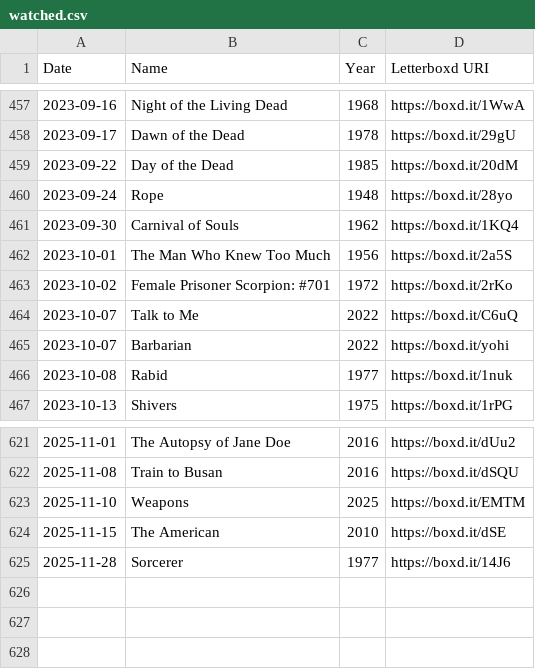
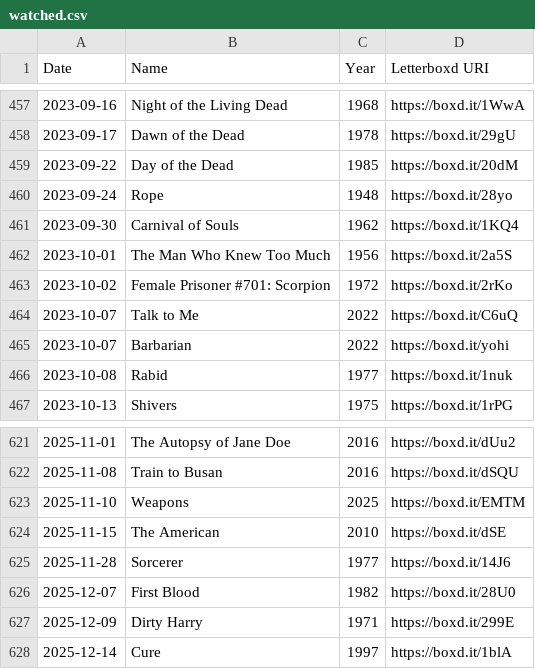
Before and after one commit to noodlesx127/LettrSuggest, a CSV file: letterboxd-userdata/watched.csv, drawn as a sheet; only a part is shown, gaps mark what is left out.

```diff
--- a/letterboxd-userdata/watched.csv
+++ b/letterboxd-userdata/watched.csv
@@ -462,3 +462,3 @@ Date,Name,Year,Letterboxd URI
 2023-10-01,The Man Who Knew Too Much,1956,https://boxd.it/2a5S
-2023-10-02,Female Prisoner Scorpion: #701,1972,https://boxd.it/2rKo
+2023-10-02,Female Prisoner #701: Scorpion,1972,https://boxd.it/2rKo
 2023-10-07,Talk to Me,2022,https://boxd.it/C6uQ
@@ -625 +625,4 @@ Date,Name,Year,Letterboxd URI
 2025-11-28,Sorcerer,1977,https://boxd.it/14J6
+2025-12-07,First Blood,1982,https://boxd.it/28U0
+2025-12-09,Dirty Harry,1971,https://boxd.it/299E
+2025-12-14,Cure,1997,https://boxd.it/1blA
```
Also changed, not shown: letterboxd-userdata/deleted/diary.csv, letterboxd-userdata/diary.csv, 6 other files.
